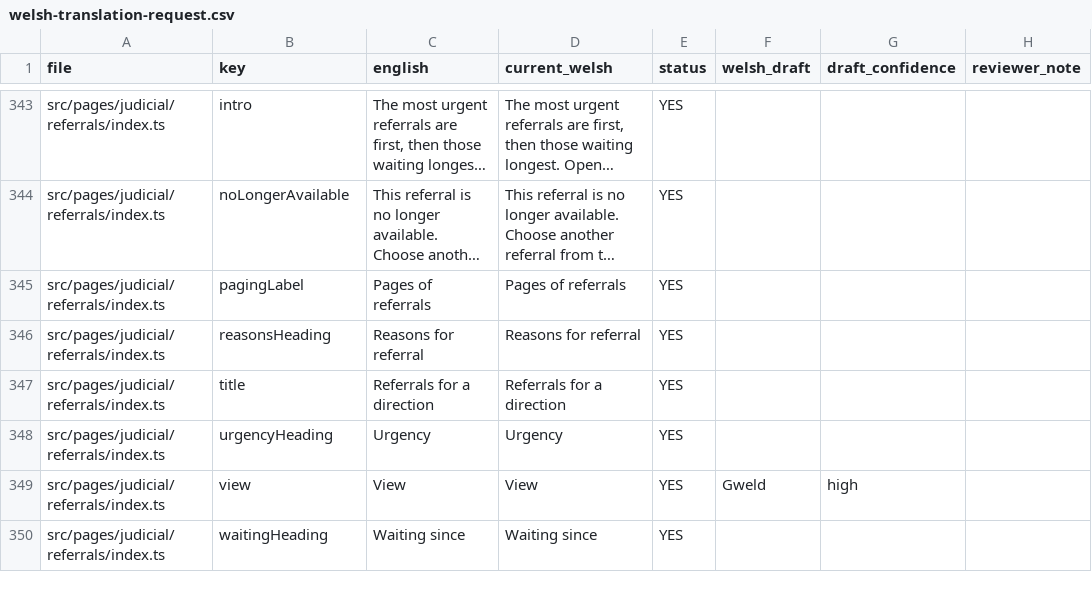
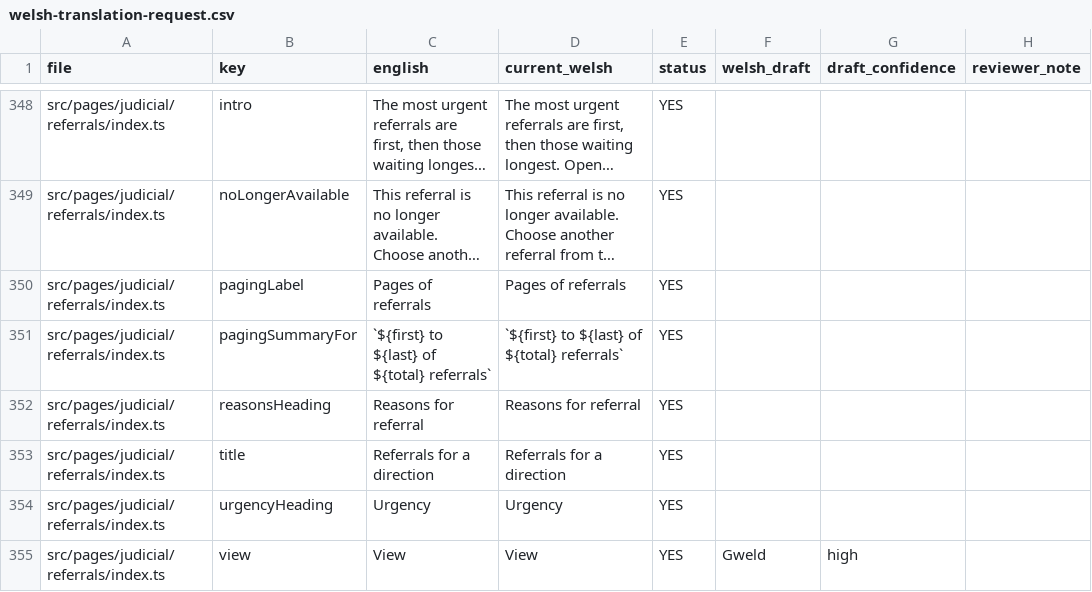
Before and after one commit to hmcts/deed-poll-admin, a CSV file: .business_context/welsh-translation-request.csv, drawn as a sheet; only a part is shown, gaps mark what is left out; the shorter side is filled out with more unchanged rows; long unchanged cells end in …; the diff covers the shown part only; the diff names each change by its address in the sheet, - before the commit and + after, or states it on an @@ line.

```diff
--- a/.business_context/welsh-translation-request.csv
+++ b/.business_context/welsh-translation-request.csv
+row 351: src/pages/judicial/referrals/index.ts | pagingSummaryFor | `${first} to ${last} of ${total} referrals` | `${first} to ${last} of ${total} referrals` | YES
```
Also changed, not shown: 6 added rows elsewhere in this file, 3 other files.
